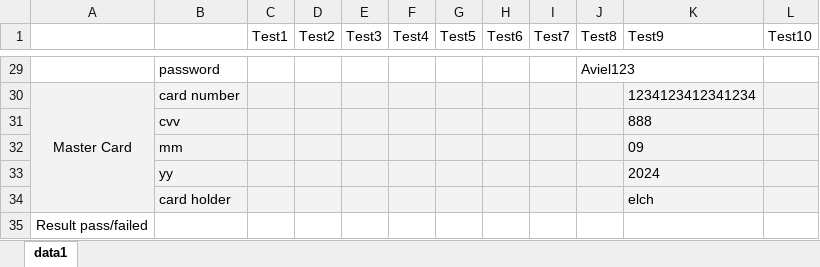
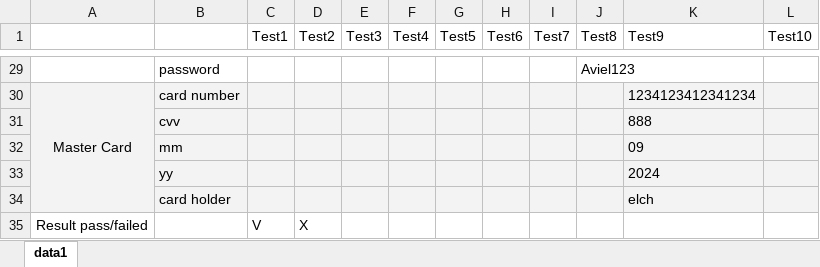
Before and after one commit to mraviel/AOS_selenuiom, an Excel workbook: Data/AOS_DATA.xlsx, sheet data1, drawn as a sheet; only a part is shown, gaps mark what is left out; values as stored, in another font and other column widths than the file's, no borders; charts and pictures not drawn; the diff names each change by its address in the sheet, - before the commit and + after, or states it on an @@ line.

Commit message:
Decorate the project and add the option to write to excel file if test is pass or not

```diff
--- a/Data/AOS_DATA.xlsx (sheet data1)
+++ b/Data/AOS_DATA.xlsx (sheet data1)
-C35 (Test1): (empty)
+C35 (Test1): V
-D35 (Test2): (empty)
+D35 (Test2): X
```
Also changed, not shown: charts or pictures, 15 other files.
